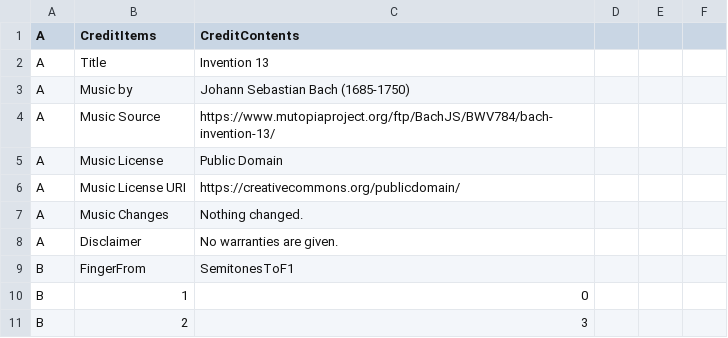
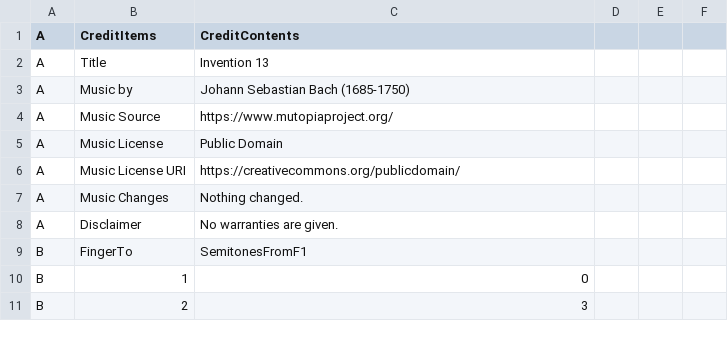
Before and after one commit to toymusicscore/1, a TSV file: docs/data/bach-invention-13.tsv, drawn as a sheet; only a part is shown.

```diff
--- a/docs/data/bach-invention-13.tsv
+++ b/docs/data/bach-invention-13.tsv
@@ -3,3 +3,3 @@ A	Title	Invention 13
 A	Music by	Johann Sebastian Bach (1685-1750)			
-A	Music Source	https://www.mutopiaproject.org/ftp/BachJS/BWV784/bach-invention-13/			
+A	Music Source	https://www.mutopiaproject.org/			
 A	Music License	Public Domain			
@@ -8,3 +8,3 @@ A	Music Changes	Nothing changed.
 A	Disclaimer	No warranties are given.			
-B	FingerFrom	SemitonesToF1			
+B	FingerTo	SemitonesFromF1			
 B	1	0			
```
Also changed, not shown: 4 other files.
